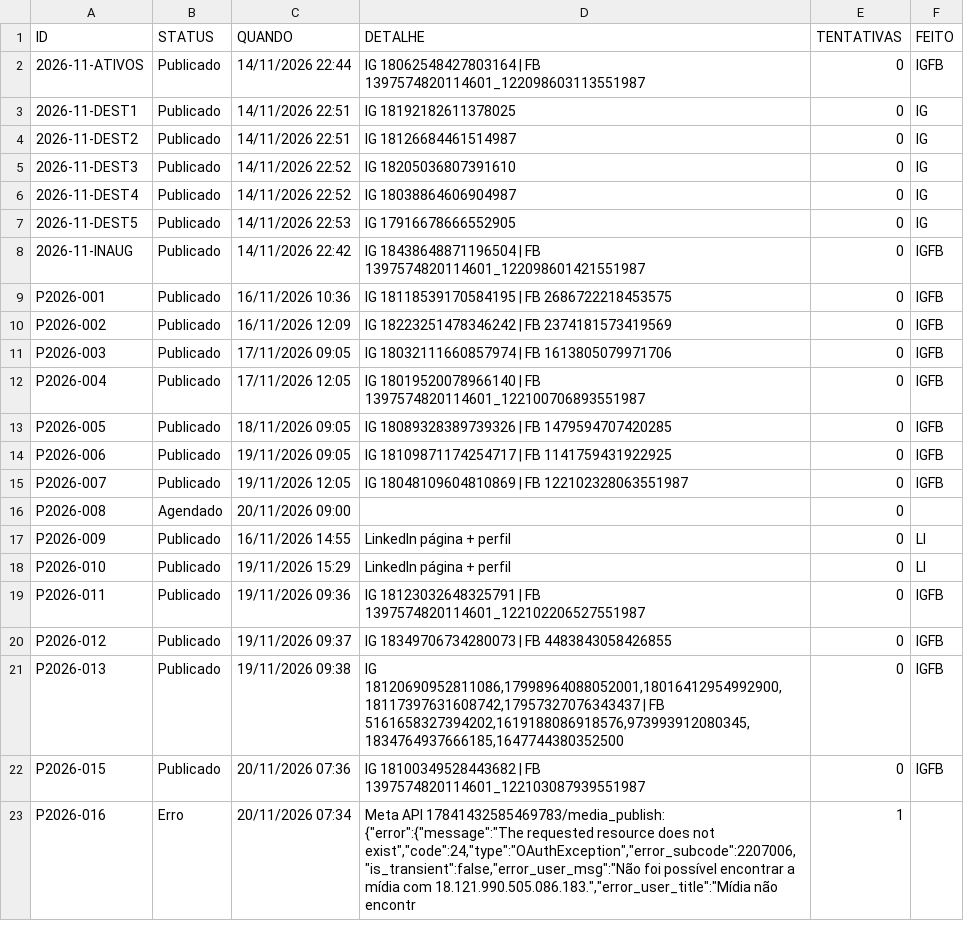
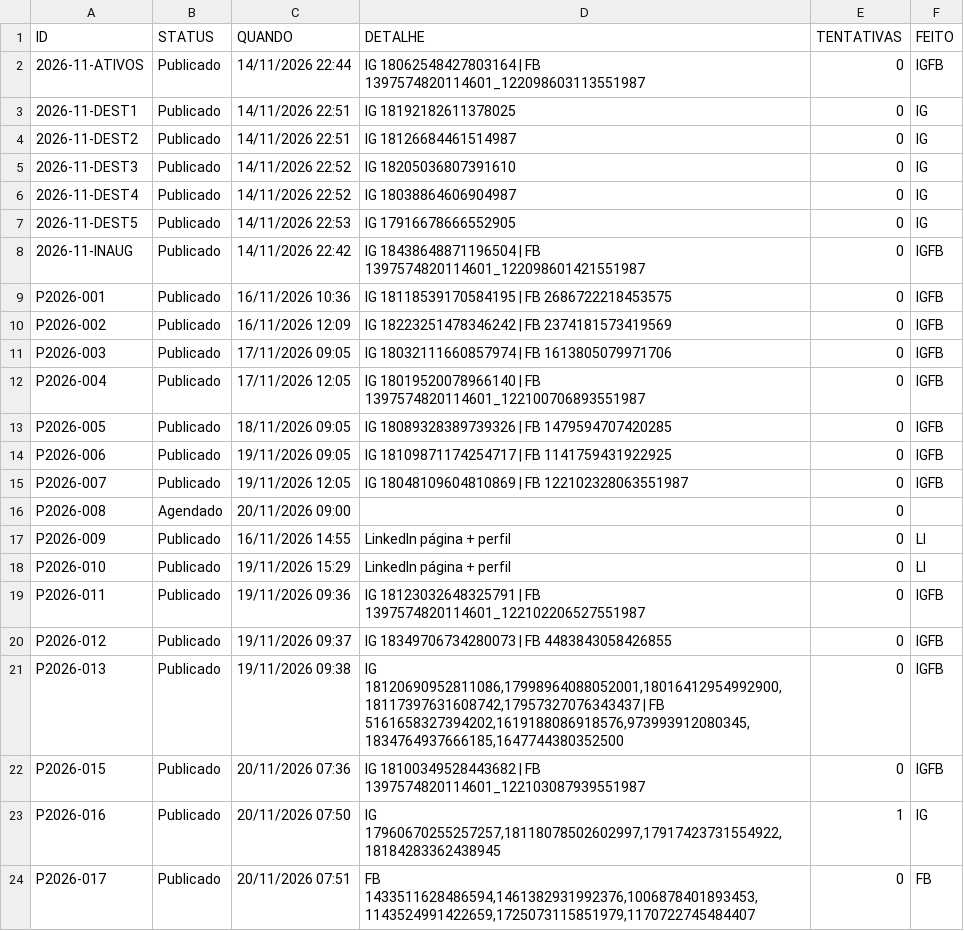
Before and after one commit to jailson-rgb/publicacoes-soares, a CSV file: status.csv, drawn as a sheet.

```diff
--- a/status.csv
+++ b/status.csv
@@ -22,2 +22,3 @@ P2026-013,Publicado,19/11/2026 09:38,"IG 18120690952811086,17998964088052001,180
 P2026-015,Publicado,20/11/2026 07:36,IG 18100349528443682 | FB 1397574820114601_122103087939551987,0,IGFB
-P2026-016,Erro,20/11/2026 07:34,"Meta API 17841432585469783/media_publish: {""error"":{""message"":""The requested resource does not exist"",""code"":24,""type"":""OAuthException"",""error_subcode"":2207006,""is_transient"":false,""error_user_msg"":""Não foi possível encontrar a mídia com 18.121.990.505.086.183."",""error_user_title"":""Mídia não encontr",1,
+P2026-016,Publicado,20/11/2026 07:50,"IG 17960670255257257,18118078502602997,17917423731554922,18184283362438945",1,IG
+P2026-017,Publicado,20/11/2026 07:51,"FB 1433511628486594,1461382931992376,1006878401893453,1143524991422659,1725073115851979,1170722745484407",0,FB
```
